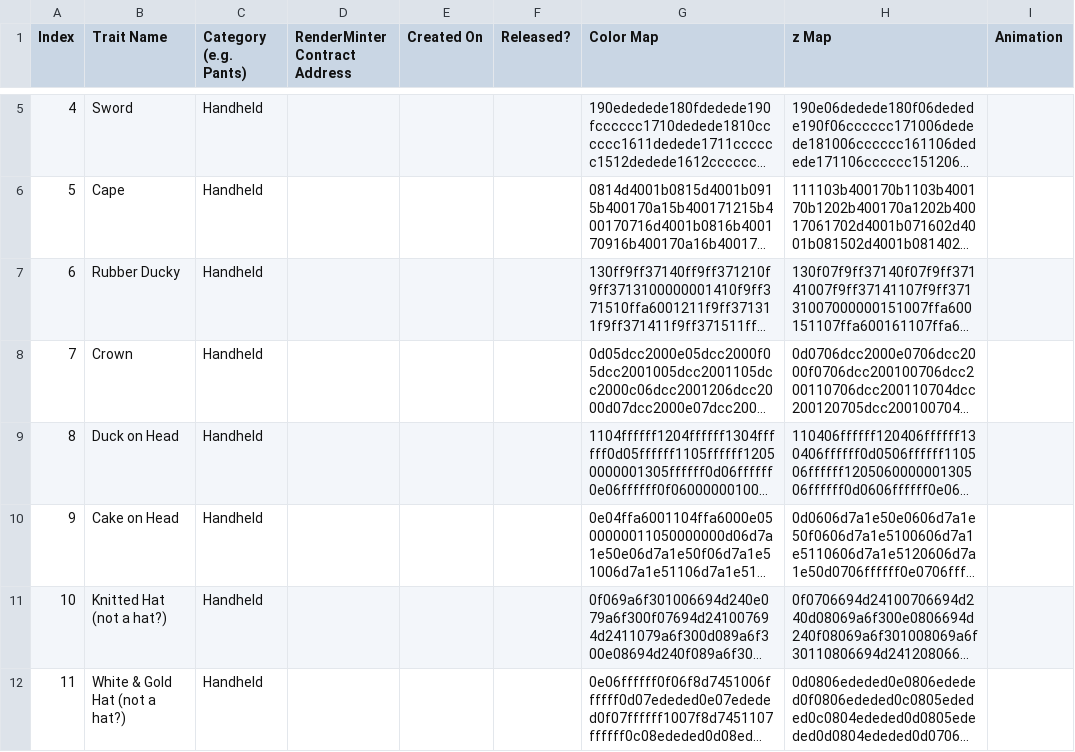
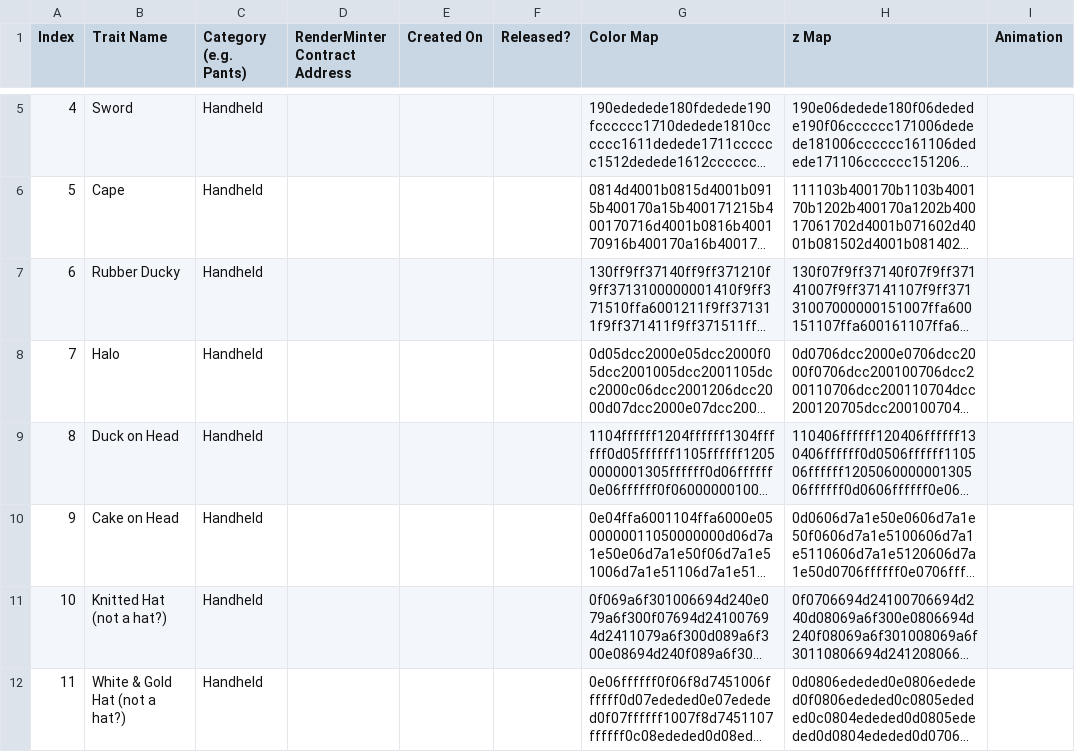
Before and after one commit to backseats/chonks, a CSV file: contracts/csv-conversion/031024-2-master.csv, drawn as a sheet; only a part is shown, gaps mark what is left out; long unchanged cells end in …; the diff names each change by its address in the sheet, - before the commit and + after, or states it on an @@ line.

```diff
--- a/contracts/csv-conversion/031024-2-master.csv
+++ b/contracts/csv-conversion/031024-2-master.csv
-B8 (Trait Name): Crown
+B8 (Trait Name): Halo
```
Also changed, not shown: contracts/csv-conversion/031024-master.csv, contracts/csv-conversion/081024-master.csv, 19 other files.
